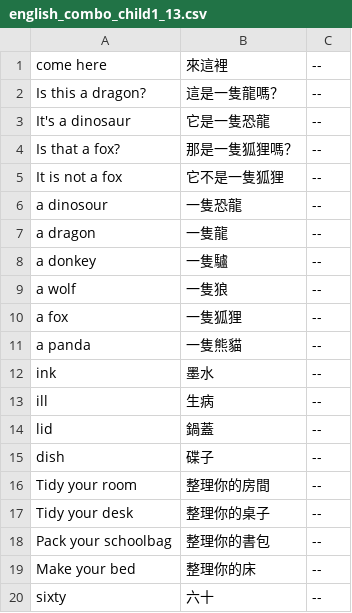
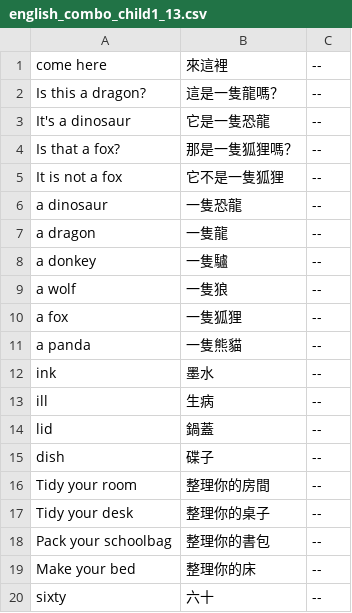
Before and after one commit to chenben514/final, a CSV file: data/english/english_combo_child1_13.csv, drawn as a sheet.

```diff
--- a/data/english/english_combo_child1_13.csv
+++ b/data/english/english_combo_child1_13.csv
@@ -5,3 +5,3 @@ Is that a fox?	那是一隻狐狸嗎？	--
 It is not a fox	它不是一隻狐狸	--
-a dinosour	一隻恐龍	--
+a dinosaur	一隻恐龍	--
 a dragon	一隻龍	--
```
Also changed, not shown: 1 other file.
